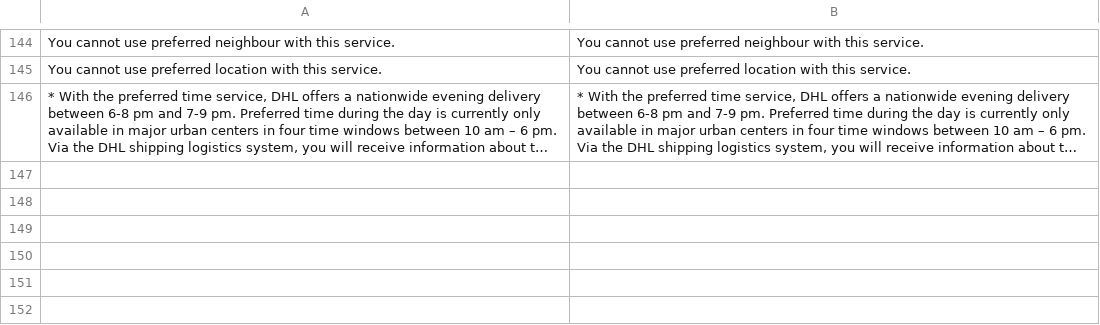
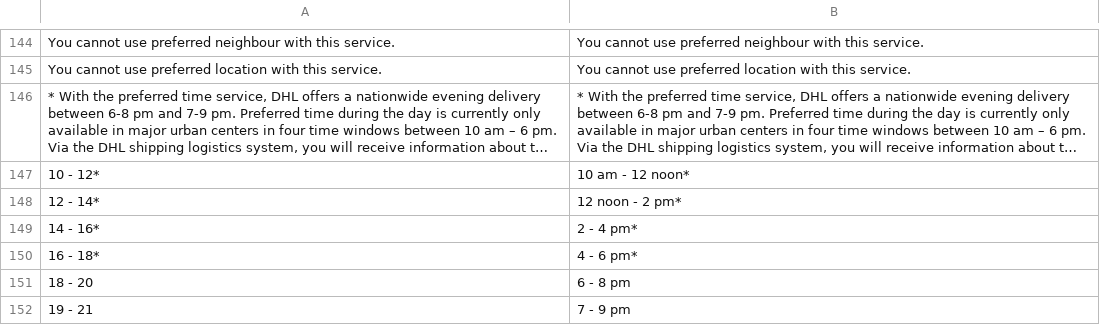
Before and after one commit to DevilBubble/Versenden_Test, a CSV file: app/locale/en_US/Dhl_Versenden.csv, drawn as a sheet; only a part is shown, gaps mark what is left out; long unchanged cells end in …; the diff names each change by its address in the sheet, - before the commit and + after, or states it on an @@ line.

Commit message:
DHLGKP-77: change text in backend and add translation for time

```diff
--- a/app/locale/en_US/Dhl_Versenden.csv
+++ b/app/locale/en_US/Dhl_Versenden.csv
+row 147: 10 - 12* | 10 am - 12 noon*
+row 148: 12 - 14* | 12 noon - 2 pm*
+row 149: 14 - 16* | 2 - 4 pm*
+row 150: 16 - 18* | 4 - 6 pm*
+row 151: 18 - 20 | 6 - 8 pm
+row 152: 19 - 21 | 7 - 9 pm
```
Also changed, not shown: app/locale/de_DE/Dhl_Versenden.csv, 2 other files.
